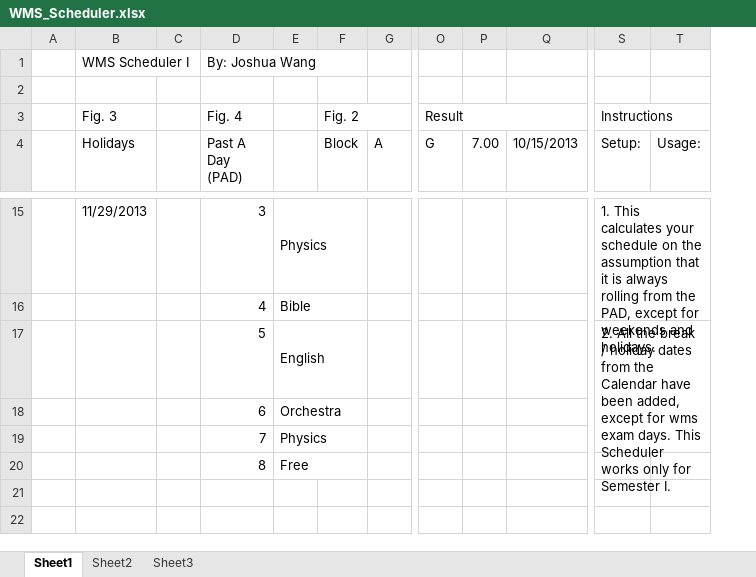
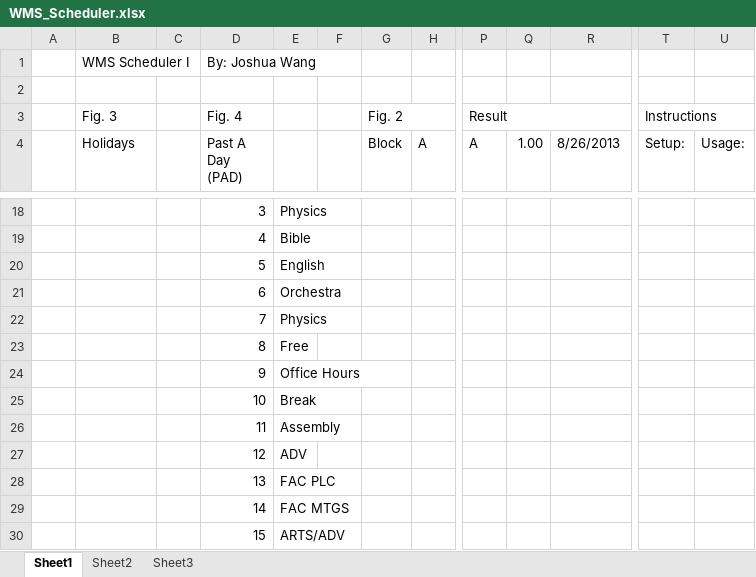
Before and after one commit to jwangc2/Scheduler, an Excel workbook: WMS_Scheduler.xlsx, sheet Sheet1, drawn as a sheet; only a part is shown, gaps mark what is left out; values as stored, in another font and other column widths than the file's, no cell formats; removed rows and columns are numbered as before the commit, all else as after; rows hold the shown columns only; the diff covers the shown part only; the diff names each change by its address in the sheet, - before the commit and + after, or states it on an @@ line.

```diff
--- a/WMS_Scheduler.xlsx (sheet Sheet1)
+++ b/WMS_Scheduler.xlsx (sheet Sheet1)
+column F, empty
-column P (7.00), empty
+column Q (1.00), empty
-P4: G
+P4: A
-R4: 10/15/2013
+R4: 8/26/2013
-B18 (Holidays): 11/29/2013
+B18 (Holidays): (empty)
-E15:F15 merged
-T18 (Setup:): 1. This calculates your schedule on the assumption that it is always rolling from the PAD, except for weekends and holidays.
+T18 (Setup:): (empty)
-S15:T16 merged
-E16:F16 merged
-E17:F17 merged
-T20 (Setup:): 2. All the break / holiday dates from the Calendar have been added, except for wms exam days. This Scheduler works only for Semester I.
+T20 (Setup:): (empty)
-S17:T19 merged
-E18:F18 merged
-E19:F19 merged
-E20:F20 merged
+row 24:  |  |  | 9 | Office Hours
+row 25:  |  |  | 10 | Break
+row 26:  |  |  | 11 | Assembly
+row 27:  |  |  | 12 | ADV
+row 28:  |  |  | 13 | FAC PLC
+row 29:  |  |  | 14 | FAC MTGS
+row 30:  |  |  | 15 | ARTS/ADV
```
Also changed, not shown: 6 added rows, 3 removed rows, 13 edited cells and merged cells elsewhere in this sheet, sheet Sheet2, cell formats, formulas that keep their value, WMS_Scheduler_Macro.xlsm.
